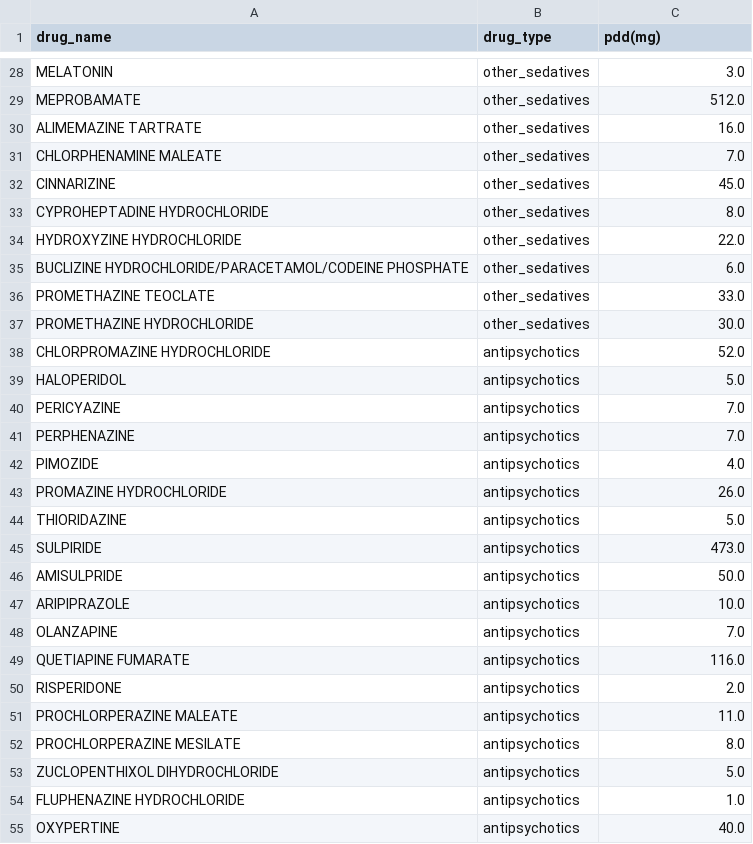
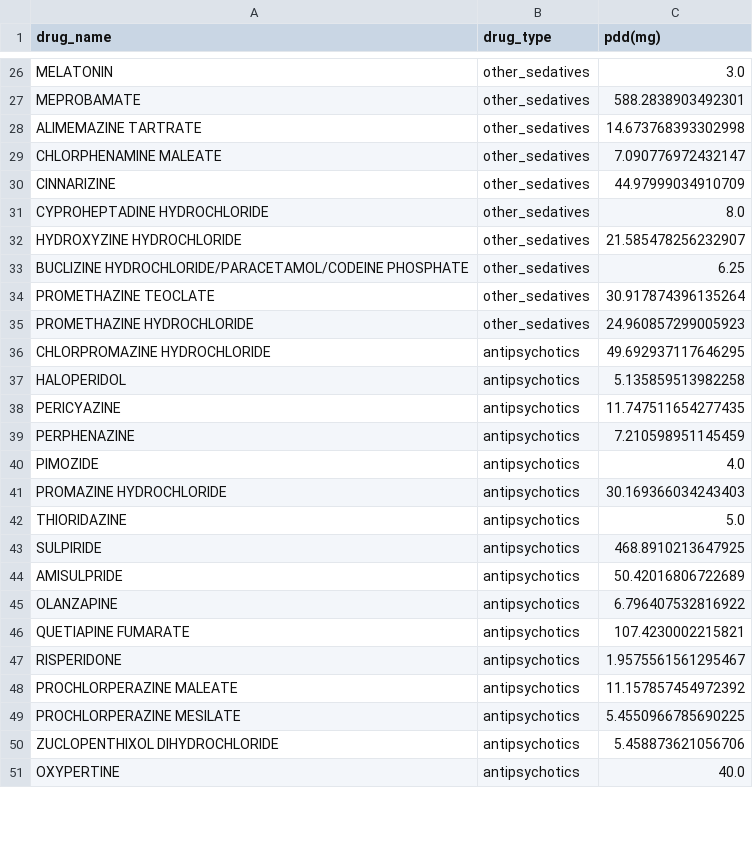
Before and after one commit to zurfarosa/demres, a CSV file: output/drug_pdds.csv, drawn as a sheet; only a part is shown, gaps mark what is left out; removed rows and columns are numbered as before the commit, all else as after; the diff covers the shown part only; the diff names each change by its address in the sheet, - before the commit and + after, or states it on an @@ line.

```diff
--- a/output/drug_pdds.csv
+++ b/output/drug_pdds.csv
-C27 (pdd(mg)): 512.0
+C27 (pdd(mg)): 588.2838903492301
-C28 (pdd(mg)): 16.0
+C28 (pdd(mg)): 14.673768393302998
-C29 (pdd(mg)): 7.0
+C29 (pdd(mg)): 7.090776972432147
-C30 (pdd(mg)): 45.0
+C30 (pdd(mg)): 44.97999034910709
-C32 (pdd(mg)): 22.0
+C32 (pdd(mg)): 21.585478256232907
-C33 (pdd(mg)): 6.0
+C33 (pdd(mg)): 6.25
-C34 (pdd(mg)): 33.0
+C34 (pdd(mg)): 30.917874396135264
-C35 (pdd(mg)): 30.0
+C35 (pdd(mg)): 24.960857299005923
-C36 (pdd(mg)): 52.0
+C36 (pdd(mg)): 49.692937117646295
-C37 (pdd(mg)): 5.0
+C37 (pdd(mg)): 5.135859513982258
-C38 (pdd(mg)): 7.0
+C38 (pdd(mg)): 11.747511654277435
-C39 (pdd(mg)): 7.0
+C39 (pdd(mg)): 7.210598951145459
-C41 (pdd(mg)): 26.0
+C41 (pdd(mg)): 30.169366034243403
-C43 (pdd(mg)): 473.0
+C43 (pdd(mg)): 468.8910213647925
-C44 (pdd(mg)): 50.0
+C44 (pdd(mg)): 50.42016806722689
-row 47: ARIPIPRAZOLE | antipsychotics | 10.0
-C45 (pdd(mg)): 7.0
+C45 (pdd(mg)): 6.796407532816922
-C46 (pdd(mg)): 116.0
+C46 (pdd(mg)): 107.4230002215821
-C47 (pdd(mg)): 2.0
+C47 (pdd(mg)): 1.9575561561295467
-C48 (pdd(mg)): 11.0
+C48 (pdd(mg)): 11.157857454972392
-C49 (pdd(mg)): 8.0
+C49 (pdd(mg)): 5.4550966785690225
-C50 (pdd(mg)): 5.0
+C50 (pdd(mg)): 5.458873621056706
-row 54: FLUPHENAZINE HYDROCHLORIDE | antipsychotics | 1.0
```
Also changed, not shown: 3 removed rows and 54 edited cells elsewhere in this file, 10 other files.
